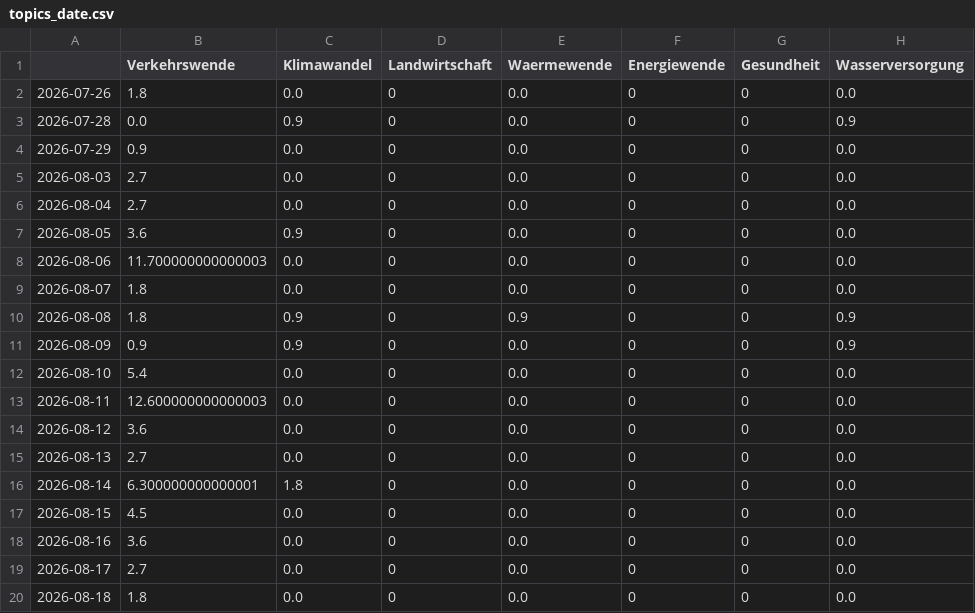
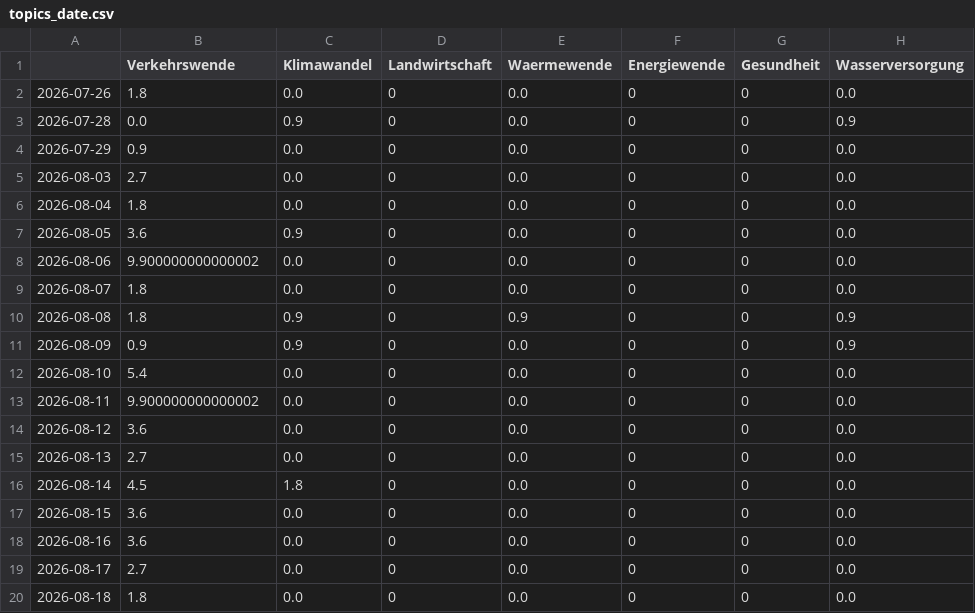
Before and after one commit to bennysch-news/mobilityIsComing, a CSV file: csv/topics_date.csv, drawn as a sheet; only a part is shown; the diff names each change by its address in the sheet, - before the commit and + after, or states it on an @@ line.

```diff
--- a/csv/topics_date.csv
+++ b/csv/topics_date.csv
-B6 (Verkehrswende): 2.7
+B6 (Verkehrswende): 1.8
-B8 (Verkehrswende): 11.700000000000003
+B8 (Verkehrswende): 9.900000000000002
-B13 (Verkehrswende): 12.600000000000003
+B13 (Verkehrswende): 9.900000000000002
-B16 (Verkehrswende): 6.300000000000001
+B16 (Verkehrswende): 4.5
-B17 (Verkehrswende): 4.5
+B17 (Verkehrswende): 3.6
```
Also changed, not shown: 4 other files.
